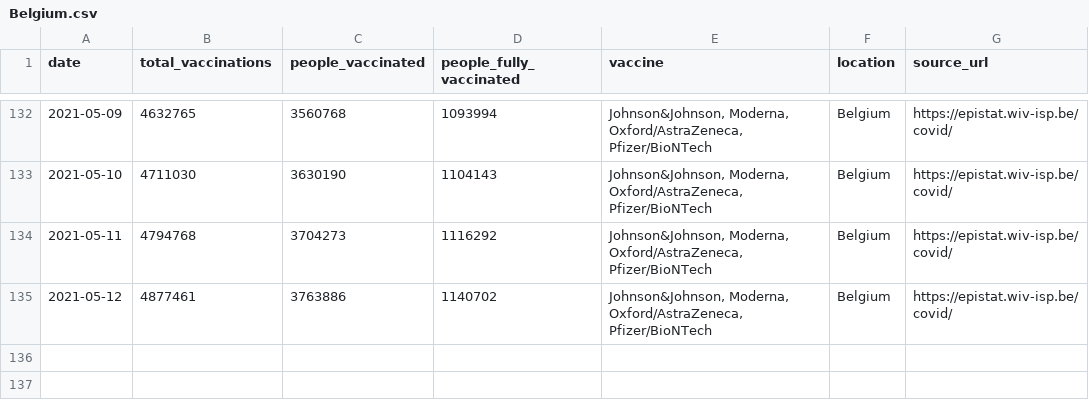
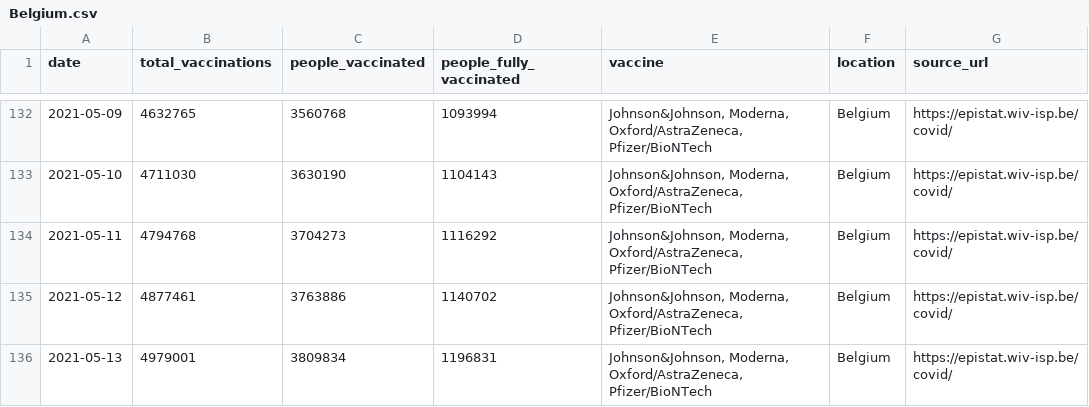
Before and after one commit to blasf1/covid_vaccine_progress_bot, a CSV file: output/Belgium.csv, drawn as a sheet; only a part is shown, gaps mark what is left out.

```diff
--- a/output/Belgium.csv
+++ b/output/Belgium.csv
@@ -135 +135,2 @@ date,total_vaccinations,people_vaccinated,people_fully_vaccinated,vaccine,locati
 2021-05-12,4877461,3763886,1140702,"Johnson&Johnson, Moderna, Oxford/AstraZeneca, Pfizer/BioNTech",Belgium,https://epistat.wiv-isp.be/covid/
+2021-05-13,4979001,3809834,1196831,"Johnson&Johnson, Moderna, Oxford/AstraZeneca, Pfizer/BioNTech",Belgium,https://epistat.wiv-isp.be/covid/
```
Also changed, not shown: output/Poland.csv.
